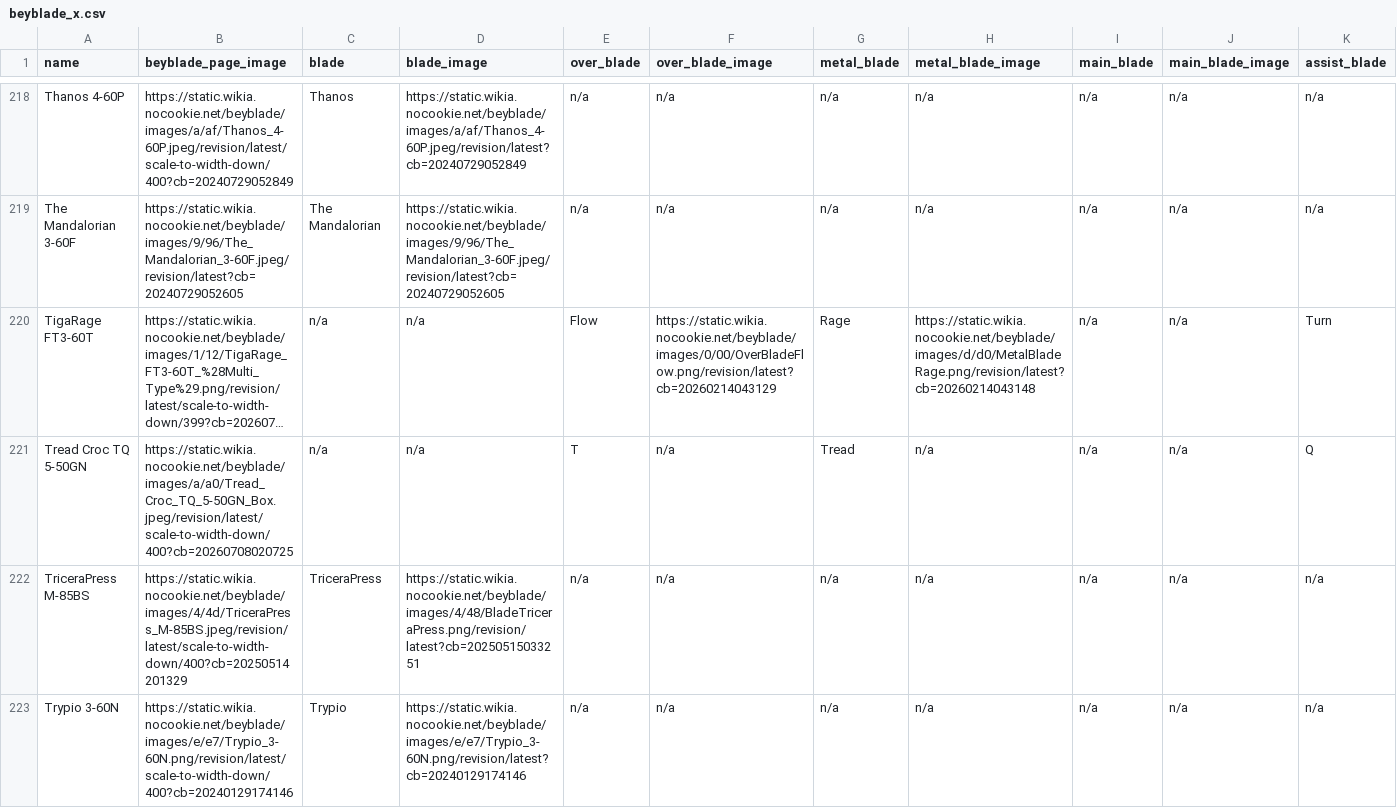
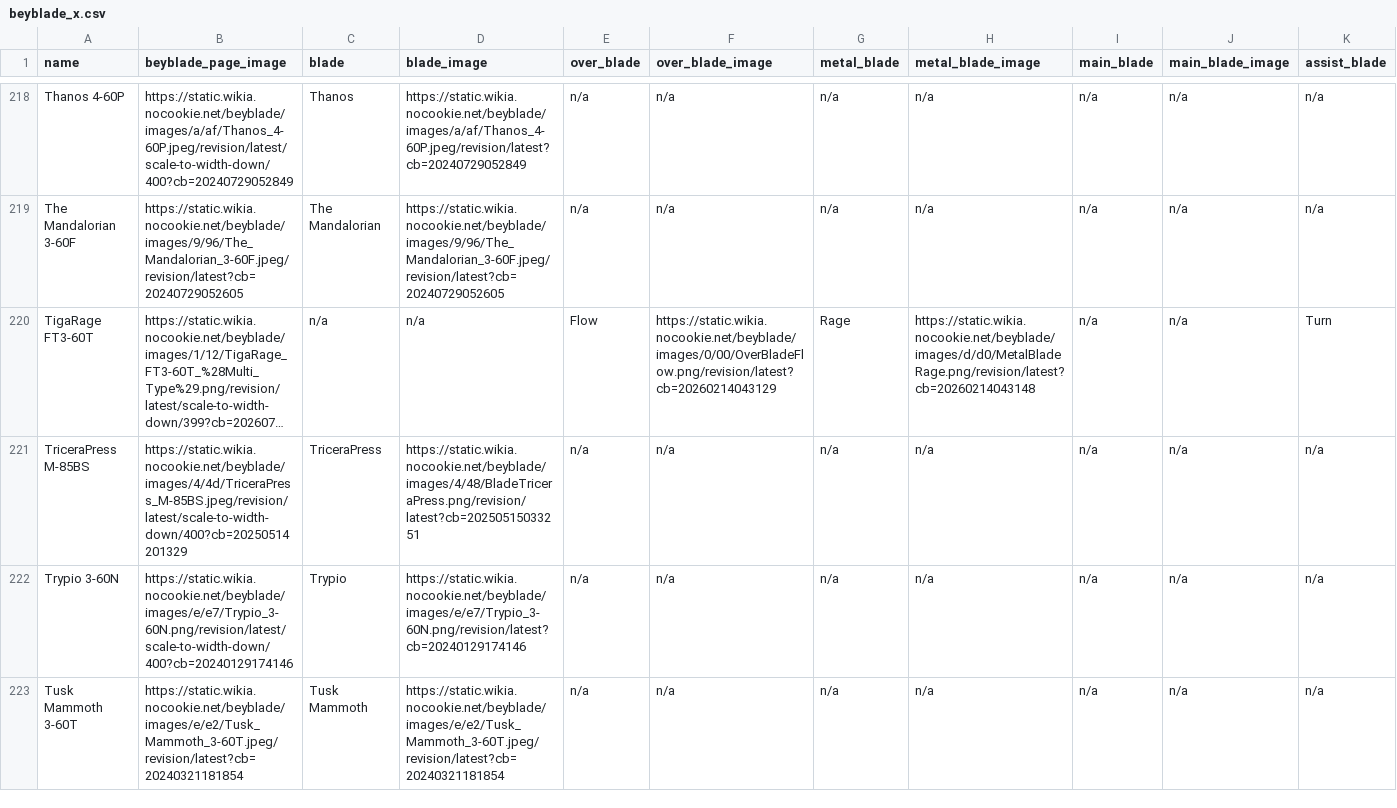
Before and after one commit to OneDime/Software-Beyblade, a CSV file: beyblade_x.csv, drawn as a sheet; only a part is shown, gaps mark what is left out; the shorter side is filled out with more unchanged rows; long unchanged cells end in …; rows hold the shown columns only; the diff names each change by its address in the sheet, - before the commit and + after, or states it on an @@ line.

```diff
--- a/beyblade_x.csv
+++ b/beyblade_x.csv
-row 221: Tread Croc TQ 5-50GN | https://static.wikia.nocookie.net/beyblade/images/a/a0/Tread_Croc_TQ_5-50GN_Box.jpeg/revision/latest/scale-to-width-down/400?cb=20260708020725 | n/a | n/a | T | n/a | Tread | n/a | n/a | n/a | Q
```
